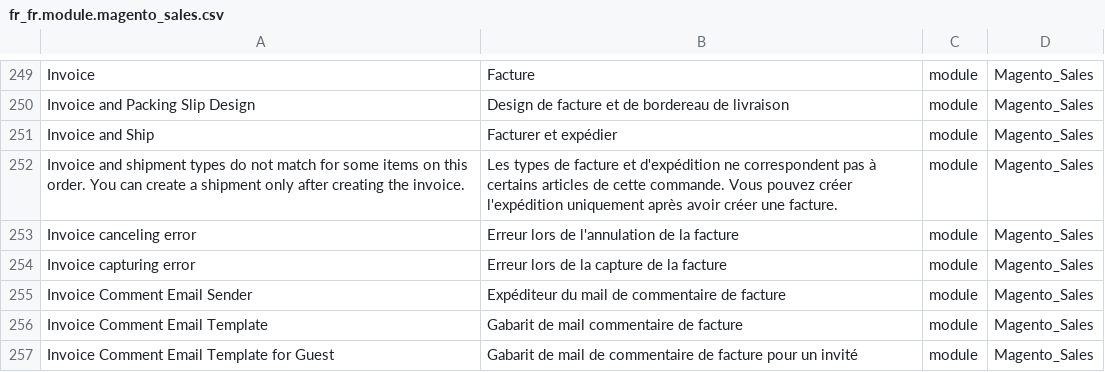
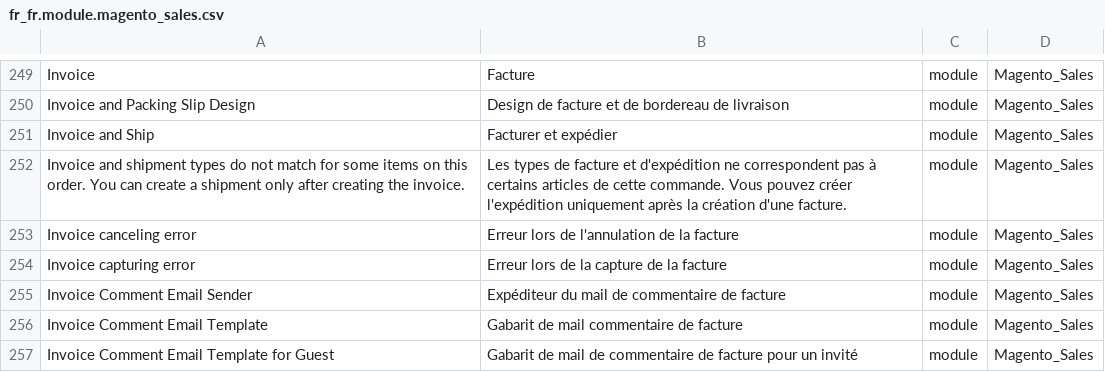
Before and after one commit to Imaginaerum/magento2-language-fr-fr, a CSV file: fr_fr.module.magento_sales.csv, drawn as a sheet; only a part is shown, gaps mark what is left out.

Commit message:
fix #463

```diff
--- a/fr_fr.module.magento_sales.csv
+++ b/fr_fr.module.magento_sales.csv
@@ -251,3 +251,3 @@
 "Invoice and Ship","Facturer et expédier",module,Magento_Sales
-"Invoice and shipment types do not match for some items on this order. You can create a shipment only after creating the invoice.","Les types de facture et d'expédition ne correspondent pas à certains articles de cette commande. Vous pouvez créer l'expédition uniquement après avoir créer une facture.",module,Magento_Sales
+"Invoice and shipment types do not match for some items on this order. You can create a shipment only after creating the invoice.","Les types de facture et d'expédition ne correspondent pas à certains articles de cette commande. Vous pouvez créer l'expédition uniquement après la création d'une facture.",module,Magento_Sales
 "Invoice canceling error","Erreur lors de l'annulation de la facture",module,Magento_Sales
```
